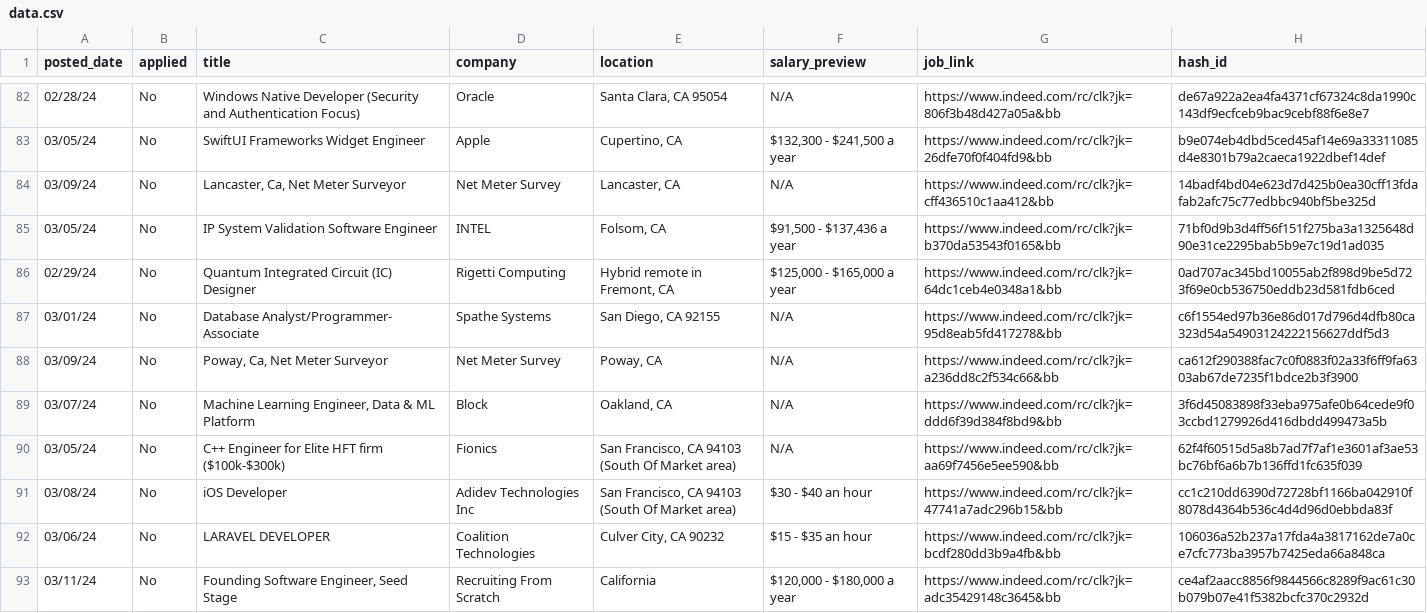
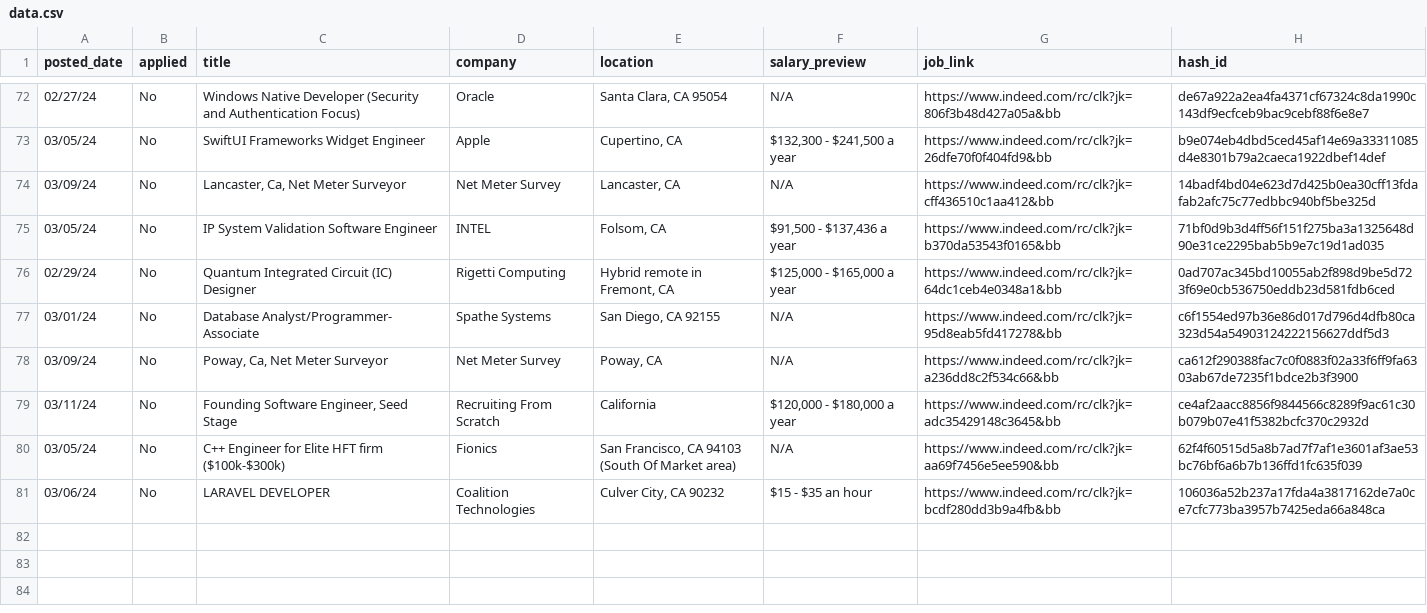
Before and after one commit to Trieuh2/job-listing-scraper, a CSV file: data/data.csv, drawn as a sheet; only a part is shown, gaps mark what is left out; the diff covers the shown part only.

Commit message:
feat: Added Indeed job_link validation
Implement a URL checker to validate if the Indeed URL meets the typical redirect prefix 'https://www.indeed.com/rc/clk?jk='. This prevents invalid links from being added, such as the following example 'https://www.indeed.com/pagead/clk?mo=r&ad'.

```diff
--- a/data/data.csv
+++ b/data/data.csv
@@ -97,2 +85,2 @@ posted_date,applied,title,company,location,salary_preview,job_link,hash_id
-02/28/24,No,Windows Native Developer (Security and Authentication Focus),Oracle,"Santa Clara, CA 95054",N/A,https://www.indeed.com/rc/clk?jk=806f3b48d427a05a&bb,de67a922a2ea4fa4371cf67324c8da1990c143df9ecfceb9bac9cebf88f6e8e7
+02/27/24,No,Windows Native Developer (Security and Authentication Focus),Oracle,"Santa Clara, CA 95054",N/A,https://www.indeed.com/rc/clk?jk=806f3b48d427a05a&bb,de67a922a2ea4fa4371cf67324c8da1990c143df9ecfceb9bac9cebf88f6e8e7
 03/05/24,No,SwiftUI Frameworks Widget Engineer,Apple,"Cupertino, CA","$132,300 - $241,500 a year",https://www.indeed.com/rc/clk?jk=26dfe70f0f404fd9&bb,b9e074eb4dbd5ced45af14e69a33311085d4e8301b79a2caeca1922dbef14def
@@ -103,8 +91,5 @@ posted_date,applied,title,company,location,salary_preview,job_link,hash_id
 03/09/24,No,"Poway, Ca, Net Meter Surveyor",Net Meter Survey,"Poway, CA",N/A,https://www.indeed.com/rc/clk?jk=a236dd8c2f534c66&bb,ca612f290388fac7c0f0883f02a33f6ff9fa6303ab67de7235f1bdce2b3f3900
-03/07/24,No,"Machine Learning Engineer, Data & ML Platform",Block,"Oakland, CA",N/A,https://www.indeed.com/rc/clk?jk=ddd6f39d384f8bd9&bb,3f6d45083898f33eba975afe0b64cede9f03ccbd1279926d416dbdd499473a5b
+03/11/24,No,"Founding Software Engineer, Seed Stage",Recruiting From Scratch,California,"$120,000 - $180,000 a year",https://www.indeed.com/rc/clk?jk=adc35429148c3645&bb,ce4af2aacc8856f9844566c8289f9ac61c30b079b07e41f5382bcfc370c2932d
 03/05/24,No,C++ Engineer for Elite HFT firm ($100k-$300k),Fionics,"San Francisco, CA 94103
 (South Of Market area)",N/A,https://www.indeed.com/rc/clk?jk=aa69f7456e5ee590&bb,62f4f60515d5a8b7ad7f7af1e3601af3ae53bc76bf6a6b7b136ffd1fc635f039
-03/08/24,No,iOS Developer,Adidev Technologies Inc,"San Francisco, CA 94103
-(South Of Market area)",$30 - $40 an hour,https://www.indeed.com/rc/clk?jk=47741a7adc296b15&bb,cc1c210dd6390d72728bf1166ba042910f8078d4364b536c4d4d96d0ebbda83f
 03/06/24,No,LARAVEL DEVELOPER,Coalition Technologies,"Culver City, CA 90232",$15 - $35 an hour,https://www.indeed.com/rc/clk?jk=bcdf280dd3b9a4fb&bb,106036a52b237a17fda4a3817162de7a0ce7cfc773ba3957b7425eda66a848ca
-03/11/24,No,"Founding Software Engineer, Seed Stage",Recruiting From Scratch,California,"$120,000 - $180,000 a year",https://www.indeed.com/rc/clk?jk=adc35429148c3645&bb,ce4af2aacc8856f9844566c8289f9ac61c30b079b07e41f5382bcfc370c2932d
```
Also changed, not shown: 2 added rows, 12 removed rows, 17 moved rows and 5 edited cells elsewhere in this file, 2 other files.
